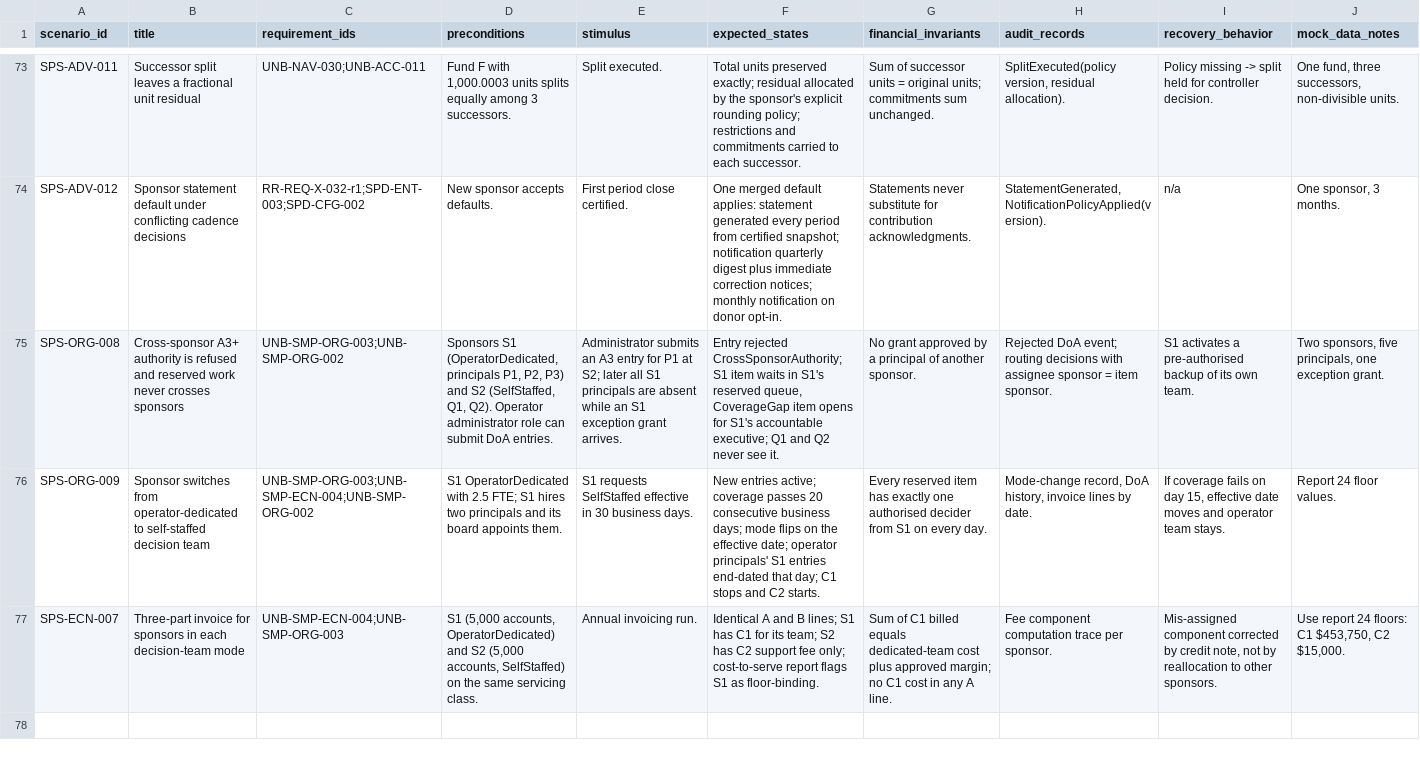
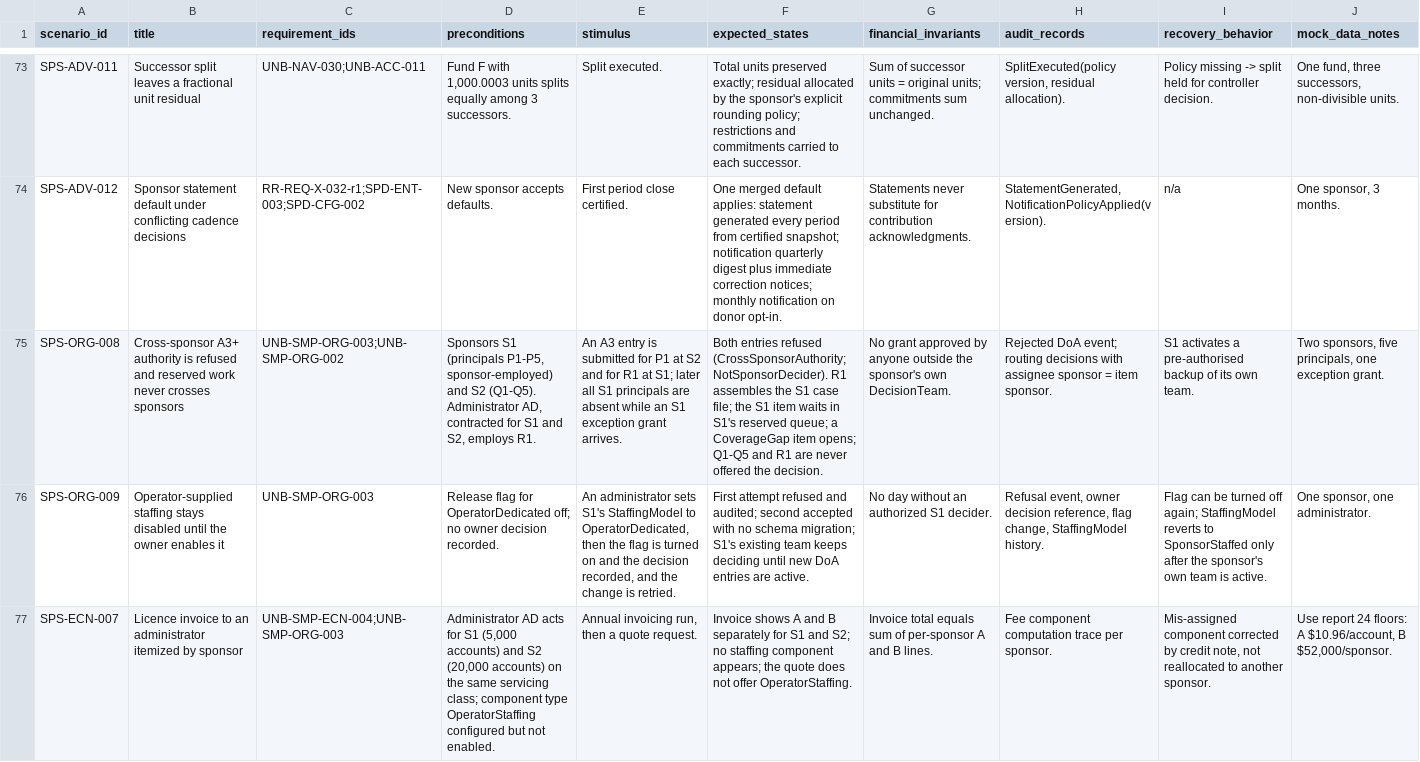
Before and after one commit to kemiller2002/unbound, a CSV file: requirements/discovery/2026-11-24-simplification-economics/data/scenarios.csv, drawn as a sheet; only a part is shown, gaps mark what is left out; the diff names each change by its address in the sheet, - before the commit and + after, or states it on an @@ line.

```diff
--- a/requirements/discovery/2026-11-24-simplification-economics/data/scenarios.csv
+++ b/requirements/discovery/2026-11-24-simplification-economics/data/scenarios.csv
-D75 (preconditions): Sponsors S1 (OperatorDedicated, principals P1, P2, P3) and S2 (SelfStaffed, Q1, Q2). Operator administrator role can submit DoA entries.
+D75 (preconditions): Sponsors S1 (principals P1-P5, sponsor-employed) and S2 (Q1-Q5). Administrator AD, contracted for S1 and S2, employs R1.
-E75 (stimulus): Administrator submits an A3 entry for P1 at S2; later all…
+E75 (stimulus): An A3 entry is submitted for P1 at S2 and for R1 at S1; later all…
-F75 (expected_states): Entry rejected CrossSponsorAuthority; S1 item waits in S1's reserved queue, CoverageGap item opens for S1's accountable executive; Q1 and Q2 never see it.
+F75 (expected_states): Both entries refused (CrossSponsorAuthority; NotSponsorDecider). R1 assembles the S1 case file; the S1 item waits in S1's reserved queue; a CoverageGap item opens; Q1-Q5 and R1 are never offered the decision.
-G75 (financial_invariants): …approved by a principal of another sponsor.
+G75 (financial_invariants): …approved by anyone outside the sponsor's own DecisionTeam.
-B76 (title): Sponsor switches from operator-dedicated to self-staffed decision team
+B76 (title): Operator-supplied staffing stays disabled until the owner enables it
-C76 (requirement_ids): UNB-SMP-ORG-003;UNB-SMP-ECN-004;UNB-SMP-ORG-002
+C76 (requirement_ids): UNB-SMP-ORG-003
-D76 (preconditions): S1 OperatorDedicated with 2.5 FTE; S1 hires two principals and its board appoints them.
+D76 (preconditions): Release flag for OperatorDedicated off; no owner decision recorded.
-E76 (stimulus): S1 requests SelfStaffed effective in 30 business days.
+E76 (stimulus): An administrator sets S1's StaffingModel to OperatorDedicated, then the flag is turned on and the decision recorded, and the change is retried.
-F76 (expected_states): New entries active; coverage passes 20 consecutive business days; mode flips on the effective date; operator principals' S1 entries end-dated that day; C1 stops and C2 starts.
+F76 (expected_states): First attempt refused and audited; second accepted with no schema migration; S1's existing team keeps deciding until new DoA entries are active.
-G76 (financial_invariants): Every reserved item has exactly one authorised decider from S1 on every day.
+G76 (financial_invariants): No day without an authorized S1 decider.
-H76 (audit_records): Mode-change record, DoA history, invoice lines by date.
+H76 (audit_records): Refusal event, owner decision reference, flag change, StaffingModel history.
-I76 (recovery_behavior): If coverage fails on day 15, effective date moves and operator team stays.
+I76 (recovery_behavior): Flag can be turned off again; StaffingModel reverts to SponsorStaffed only after the sponsor's own team is active.
-J76 (mock_data_notes): Report 24 floor values.
+J76 (mock_data_notes): One sponsor, one administrator.
-B77 (title): Three-part invoice for sponsors in each decision-team mode
+B77 (title): Licence invoice to an administrator itemized by sponsor
-D77 (preconditions): S1 (5,000 accounts, OperatorDedicated) and S2 (5,000 accounts, SelfStaffed) on the same servicing class.
+D77 (preconditions): Administrator AD acts for S1 (5,000 accounts) and S2 (20,000 accounts) on the same servicing class; component type OperatorStaffing configured but not enabled.
-E77 (stimulus): Annual invoicing run.
+E77 (stimulus): Annual invoicing run, then a quote request.
-F77 (expected_states): Identical A and B lines; S1 has C1 for its team; S2 has C2 support fee only; cost-to-serve report flags S1 as floor-binding.
+F77 (expected_states): Invoice shows A and B separately for S1 and S2; no staffing component appears; the quote does not offer OperatorStaffing.
-G77 (financial_invariants): Sum of C1 billed equals dedicated-team cost plus approved margin; no C1 cost in any A line.
+G77 (financial_invariants): Invoice total equals sum of per-sponsor A and B lines.
-I77 (recovery_behavior): …note, not by reallocation to other sponsors.
+I77 (recovery_behavior): …note, not reallocated to another sponsor.
-J77 (mock_data_notes): …24 floors: C1 $453,750, C2 $15,000.
+J77 (mock_data_notes): …24 floors: A $10.96/account, B $52,000/sponsor.
```
Also changed, not shown: requirements/discovery/2026-11-24-simplification-economics/data/decisions.csv, requirements/discovery/2026-11-24-simplification-economics/data/findings.csv, 17 other files.
